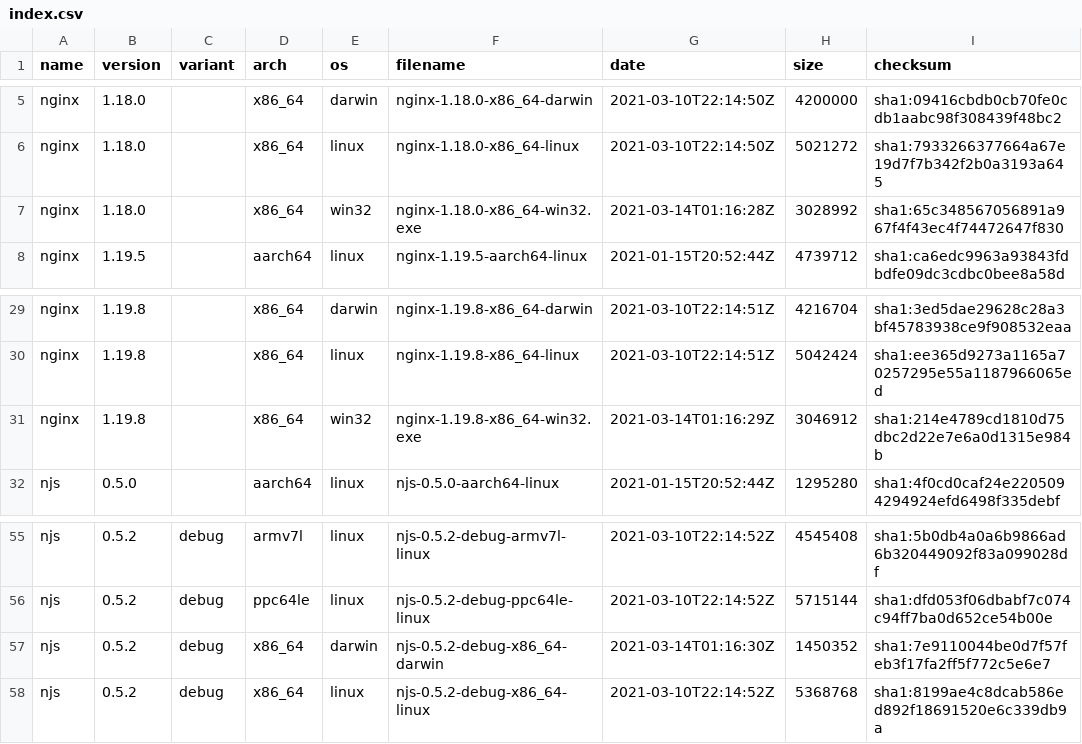
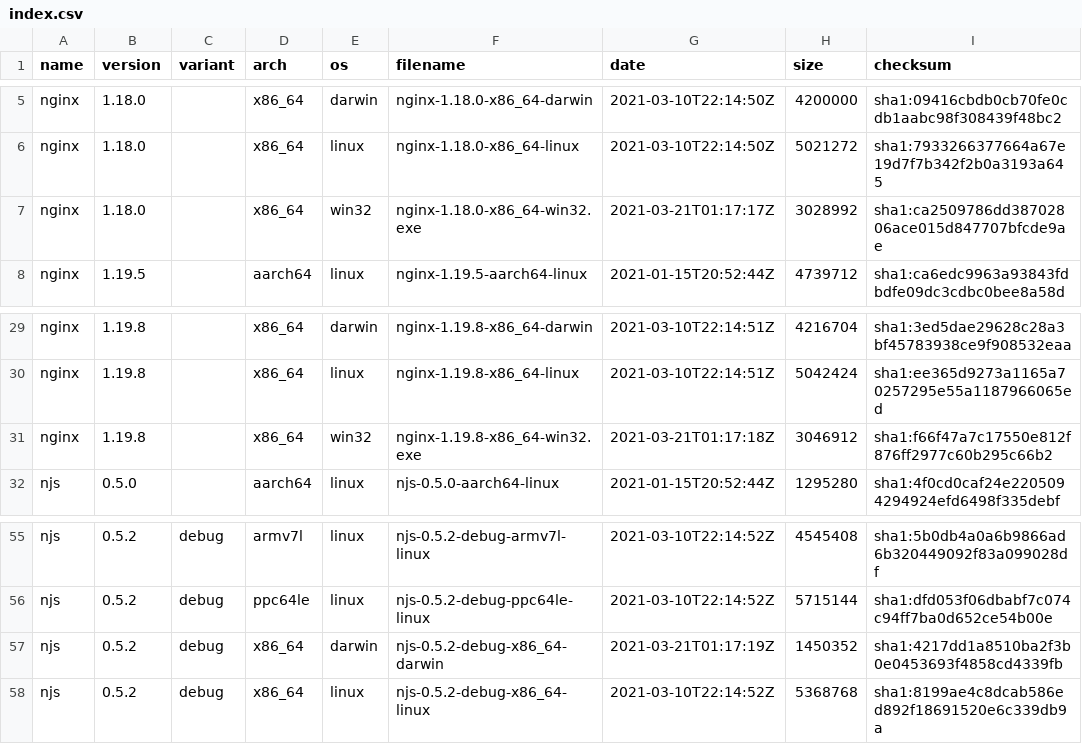
Before and after one commit to jirutka/nginx-binaries, a CSV file: index.csv, drawn as a sheet; only a part is shown, gaps mark what is left out.

```diff
--- a/index.csv
+++ b/index.csv
@@ -6,3 +6,3 @@ nginx,1.18.0,,x86_64,darwin,nginx-1.18.0-x86_64-darwin,2021-03-10T22:14:50Z,4200
 nginx,1.18.0,,x86_64,linux,nginx-1.18.0-x86_64-linux,2021-03-10T22:14:50Z,5021272,sha1:7933266377664a67e19d7f7b342f2b0a3193a645
-nginx,1.18.0,,x86_64,win32,nginx-1.18.0-x86_64-win32.exe,2021-03-14T01:16:28Z,3028992,sha1:65c348567056891a967f4f43ec4f74472647f830
+nginx,1.18.0,,x86_64,win32,nginx-1.18.0-x86_64-win32.exe,2021-03-21T01:17:17Z,3028992,sha1:ca2509786dd38702806ace015d847707bfcde9ae
 nginx,1.19.5,,aarch64,linux,nginx-1.19.5-aarch64-linux,2021-01-15T20:52:44Z,4739712,sha1:ca6edc9963a93843fdbdfe09dc3cdbc0bee8a58d
@@ -30,3 +30,3 @@ nginx,1.19.8,,x86_64,darwin,nginx-1.19.8-x86_64-darwin,2021-03-10T22:14:51Z,4216
 nginx,1.19.8,,x86_64,linux,nginx-1.19.8-x86_64-linux,2021-03-10T22:14:51Z,5042424,sha1:ee365d9273a1165a70257295e55a1187966065ed
-nginx,1.19.8,,x86_64,win32,nginx-1.19.8-x86_64-win32.exe,2021-03-14T01:16:29Z,3046912,sha1:214e4789cd1810d75dbc2d22e7e6a0d1315e984b
+nginx,1.19.8,,x86_64,win32,nginx-1.19.8-x86_64-win32.exe,2021-03-21T01:17:18Z,3046912,sha1:f66f47a7c17550e812f876ff2977c60b295c66b2
 njs,0.5.0,,aarch64,linux,njs-0.5.0-aarch64-linux,2021-01-15T20:52:44Z,1295280,sha1:4f0cd0caf24e2205094294924efd6498f335debf
@@ -56,3 +56,3 @@ njs,0.5.2,debug,armv7l,linux,njs-0.5.2-debug-armv7l-linux,2021-03-10T22:14:52Z,4
 njs,0.5.2,debug,ppc64le,linux,njs-0.5.2-debug-ppc64le-linux,2021-03-10T22:14:52Z,5715144,sha1:dfd053f06dbabf7c074c94ff7ba0d652ce54b00e
-njs,0.5.2,debug,x86_64,darwin,njs-0.5.2-debug-x86_64-darwin,2021-03-14T01:16:30Z,1450352,sha1:7e9110044be0d7f57feb3f17fa2ff5f772c5e6e7
+njs,0.5.2,debug,x86_64,darwin,njs-0.5.2-debug-x86_64-darwin,2021-03-21T01:17:19Z,1450352,sha1:4217dd1a8510ba2f3b0e0453693f4858cd4339fb
 njs,0.5.2,debug,x86_64,linux,njs-0.5.2-debug-x86_64-linux,2021-03-10T22:14:52Z,5368768,sha1:8199ae4c8dcab586ed892f18691520e6c339db9a
```
Also changed, not shown: 7 other files.
